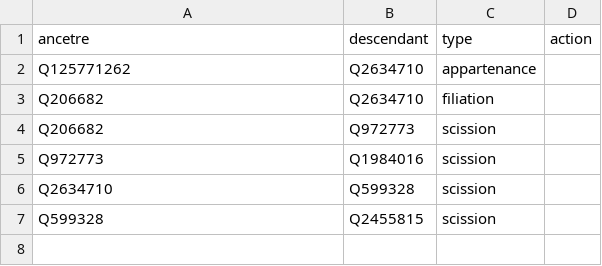
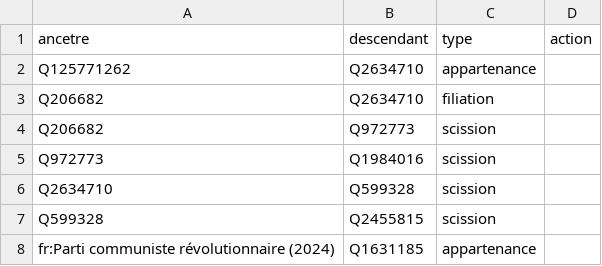
Before and after one commit to srcchi/G-n-aGauche, a CSV file: data/corrections_aretes.csv, drawn as a sheet; the diff names each change by its address in the sheet, - before the commit and + after, or states it on an @@ line.

```diff
--- a/data/corrections_aretes.csv
+++ b/data/corrections_aretes.csv
+row 8: fr:Parti communiste révolutionnaire (2024) | Q1631185 | appartenance
```
Also changed, not shown: data/org_aretes.csv, data/org_noeuds.csv, 9 other files.
